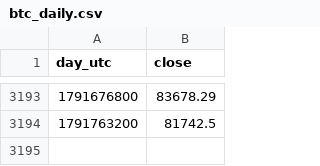
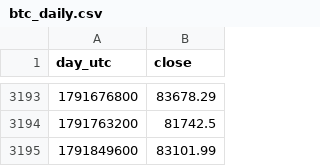
Before and after one commit to RinTue/sentiment, a CSV file: data/btc_daily.csv, drawn as a sheet; only a part is shown, gaps mark what is left out.

```diff
--- a/data/btc_daily.csv
+++ b/data/btc_daily.csv
@@ -3194 +3194,2 @@ day_utc,close
 1791763200,81742.5
+1791849600,83101.99
```
Also changed, not shown: data/app_ranks.csv, data/composite.csv, 13 other files.
